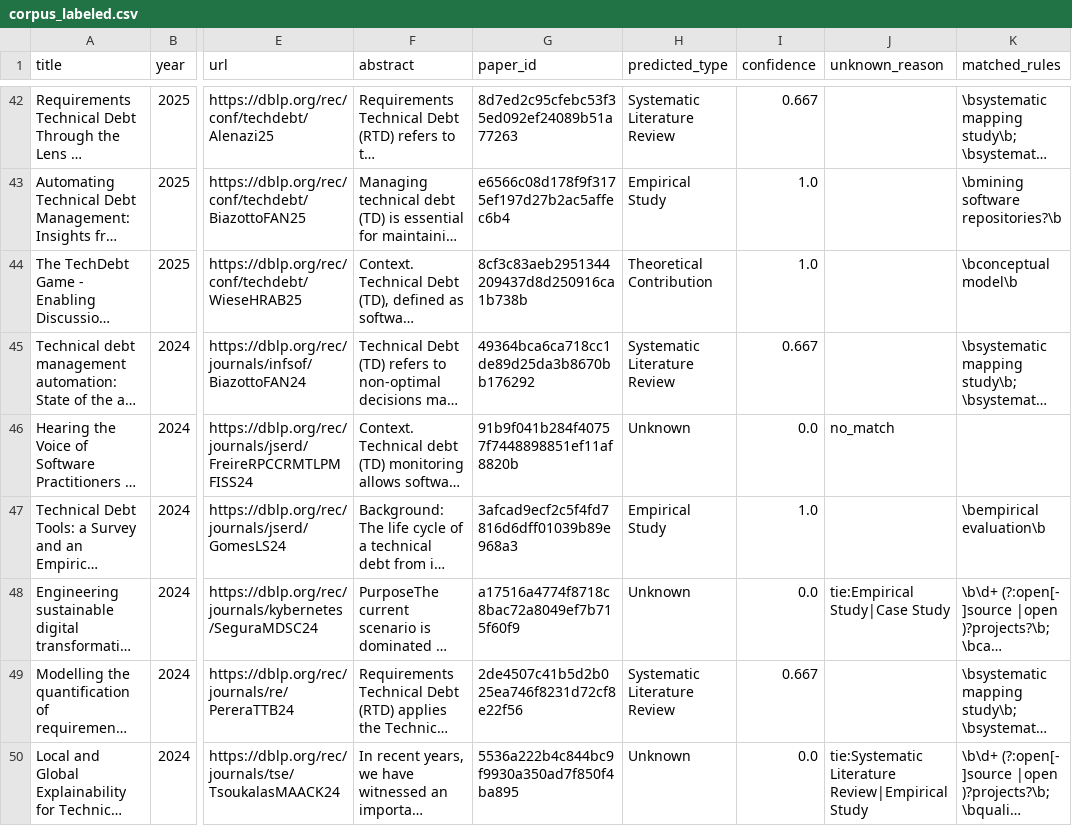
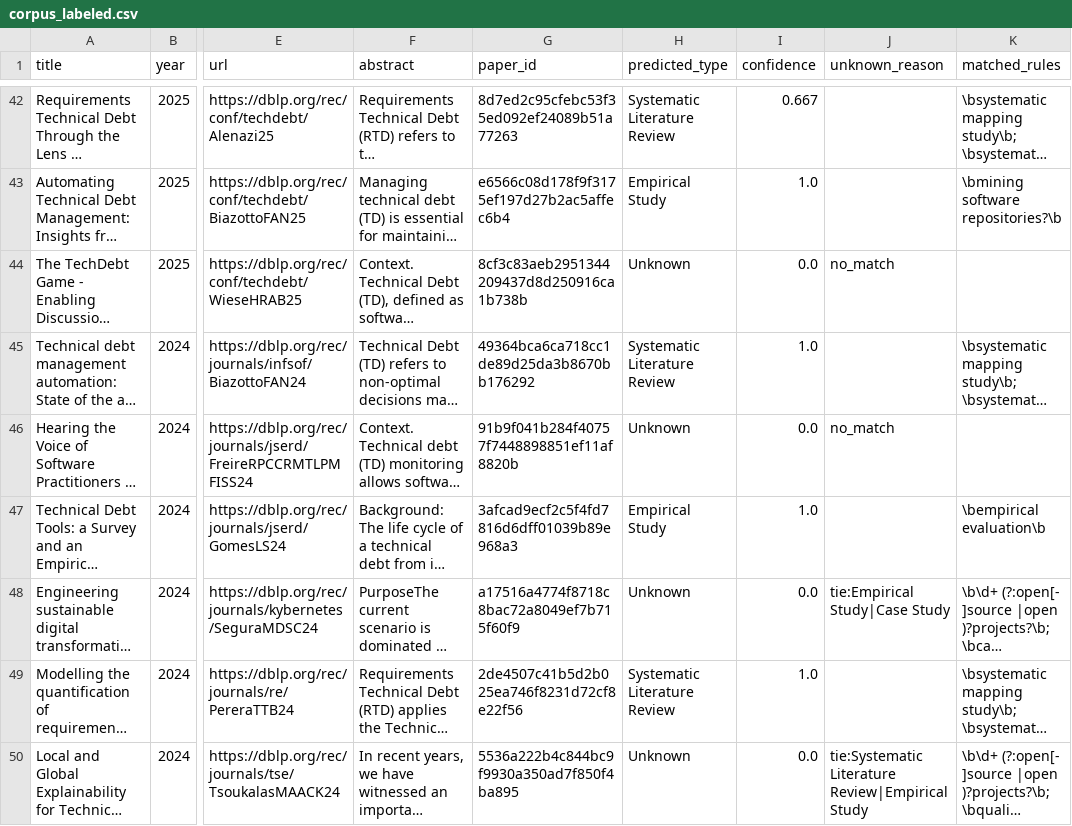
Before and after one commit to allanzhen/se-paper-type-classifier, a CSV file: data/processed/corpus_labeled.csv, drawn as a sheet; only a part is shown, gaps mark what is left out; long unchanged cells end in …; the diff covers the shown part only; the diff names each change by its address in the sheet, - before the commit and + after, or states it on an @@ line.

```diff
--- a/data/processed/corpus_labeled.csv
+++ b/data/processed/corpus_labeled.csv
-H44 (predicted_type): Theoretical Contribution
+H44 (predicted_type): Unknown
-I44 (confidence): 1.0
+I44 (confidence): 0.0
-J44 (unknown_reason): (empty)
+J44 (unknown_reason): no_match
-K44 (matched_rules): \bconceptual model\b
+K44 (matched_rules): (empty)
-I45 (confidence): 0.667
+I45 (confidence): 1.0
-I49 (confidence): 0.667
+I49 (confidence): 1.0
```
Also changed, not shown: 51 edited cells elsewhere in this file, data/gold/gold_standard_papers.csv, data/processed/gold_hybrid_eval.csv, 5 other files.
